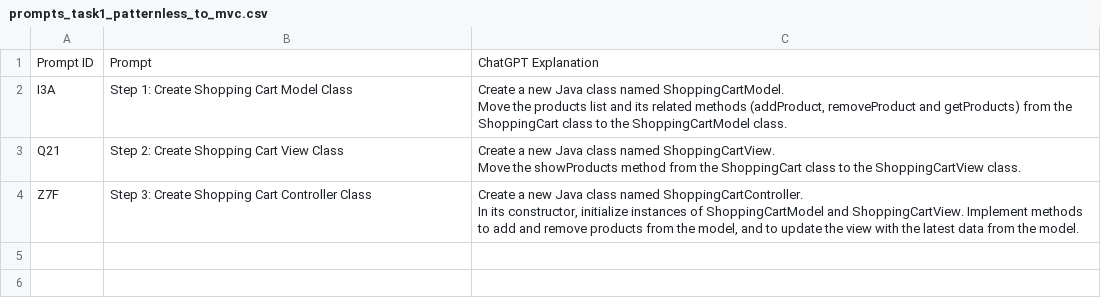
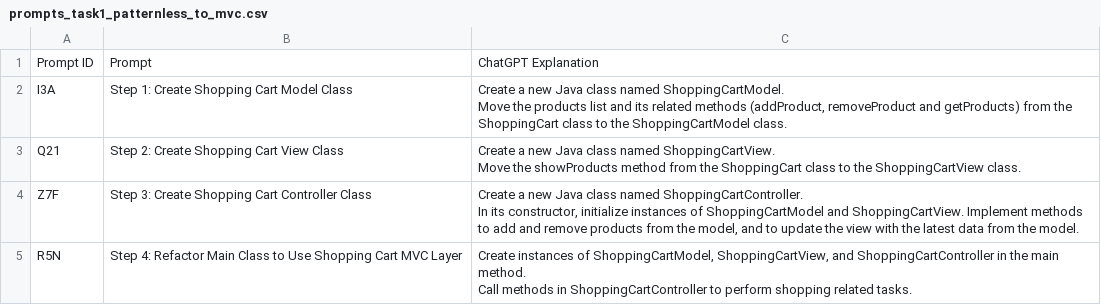
Before and after one commit to yaramt/Design-Pattern-Refactoring-Experiment, a CSV file: Prompts/prompts_task1_patternless_to_mvc.csv, drawn as a sheet; ↵ is a line break in a cell; the diff names each change by its address in the sheet, - before the commit and + after, or states it on an @@ line.

Commit message:
Fix task 1 answers

```diff
--- a/Prompts/prompts_task1_patternless_to_mvc.csv
+++ b/Prompts/prompts_task1_patternless_to_mvc.csv
+row 5: R5N | Step 4: Refactor Main Class to Use Shopping Cart MVC Layer | Create instances of ShoppingCartModel, ShoppingCartView, and ShoppingCartController in the main method. ↵ Call methods in ShoppingCartController to perform shopping related tasks.
```
